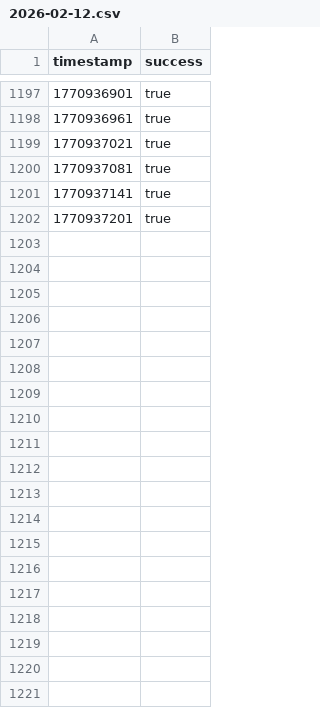
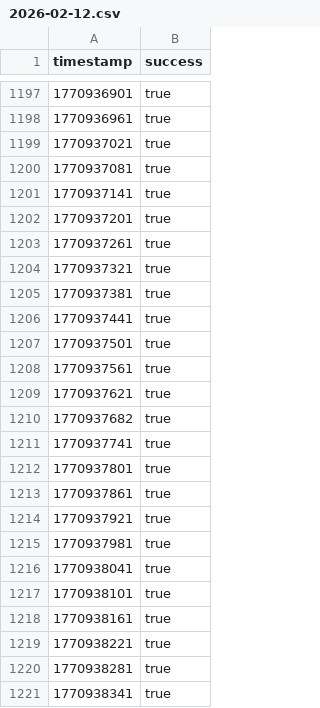
Before and after one commit to luqas11/uptime-monitor, a CSV file: data/riego/2026-02-12.csv, drawn as a sheet; only a part is shown, gaps mark what is left out; the diff covers the shown part only; the diff names each change by its address in the sheet, - before the commit and + after, or states it on an @@ line.

Commit message:
Update monitoring data - 2026-02-12 21:00

```diff
--- a/data/riego/2026-02-12.csv
+++ b/data/riego/2026-02-12.csv
+row 1203: 1770937261 | true
+row 1204: 1770937321 | true
+row 1205: 1770937381 | true
+row 1206: 1770937441 | true
+row 1207: 1770937501 | true
+row 1208: 1770937561 | true
+row 1209: 1770937621 | true
+row 1210: 1770937682 | true
+row 1211: 1770937741 | true
+row 1212: 1770937801 | true
+row 1213: 1770937861 | true
+row 1214: 1770937921 | true
+row 1215: 1770937981 | true
+row 1216: 1770938041 | true
+row 1217: 1770938101 | true
+row 1218: 1770938161 | true
+row 1219: 1770938221 | true
+row 1220: 1770938281 | true
+row 1221: 1770938341 | true
```
Also changed, not shown: 41 added rows elsewhere in this file, data/internet/2026-02-12.csv, data/sistema/2026-02-12.csv.
